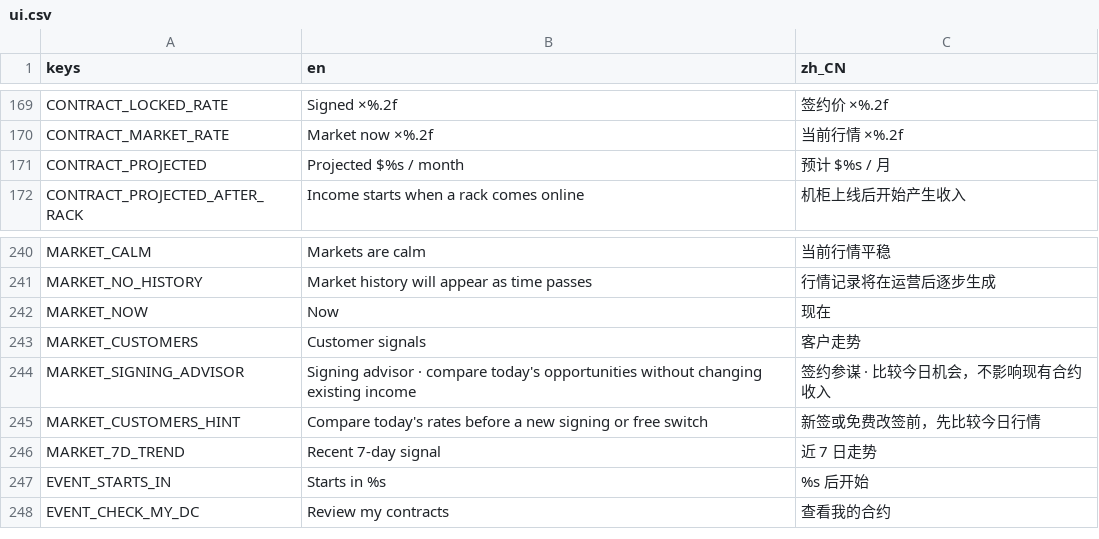
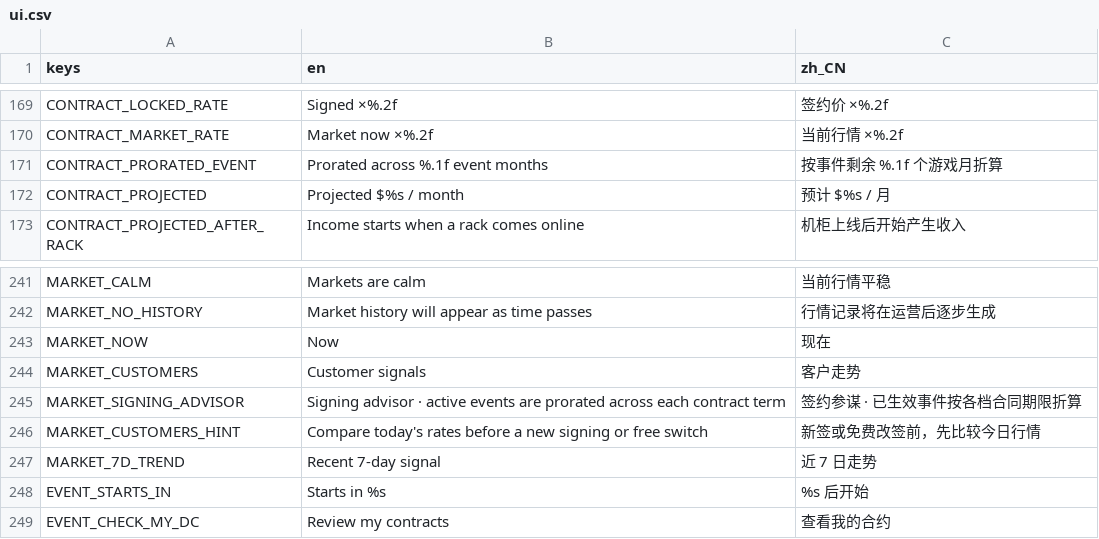
Before and after one commit to GaoJiasheng/DataCenterTycoon, a CSV file: localization/ui.csv, drawn as a sheet; only a part is shown, gaps mark what is left out.

Commit message:
feat: prorate contract locks across known events

```diff
--- a/localization/ui.csv
+++ b/localization/ui.csv
@@ -170,2 +170,3 @@ CONTRACT_LOCKED_RATE,Signed ×%.2f,签约价 ×%.2f
 CONTRACT_MARKET_RATE,Market now ×%.2f,当前行情 ×%.2f
+CONTRACT_PRORATED_EVENT,Prorated across %.1f event months,按事件剩余 %.1f 个游戏月折算
 CONTRACT_PROJECTED,Projected $%s / month,预计 $%s / 月
@@ -243,3 +244,3 @@ MARKET_NOW,Now,现在
 MARKET_CUSTOMERS,Customer signals,客户走势
-MARKET_SIGNING_ADVISOR,Signing advisor · compare today's opportunities without changing existing income,签约参谋 · 比较今日机会，不影响现有合约收入
+MARKET_SIGNING_ADVISOR,Signing advisor · active events are prorated across each contract term,签约参谋 · 已生效事件按各档合同期限折算
 MARKET_CUSTOMERS_HINT,Compare today's rates before a new signing or free switch,新签或免费改签前，先比较今日行情
```
Also changed, not shown: 10 other files.
